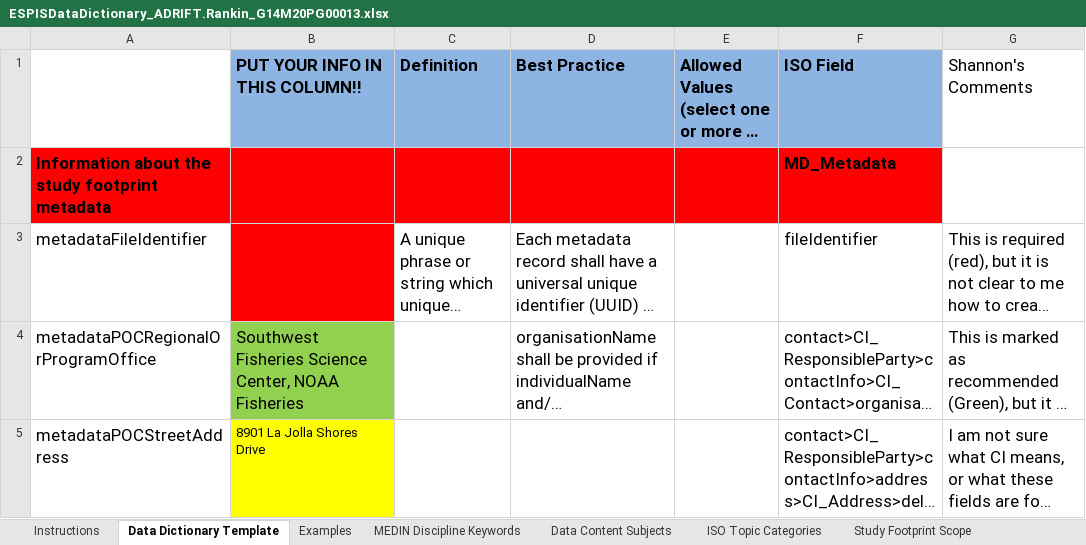
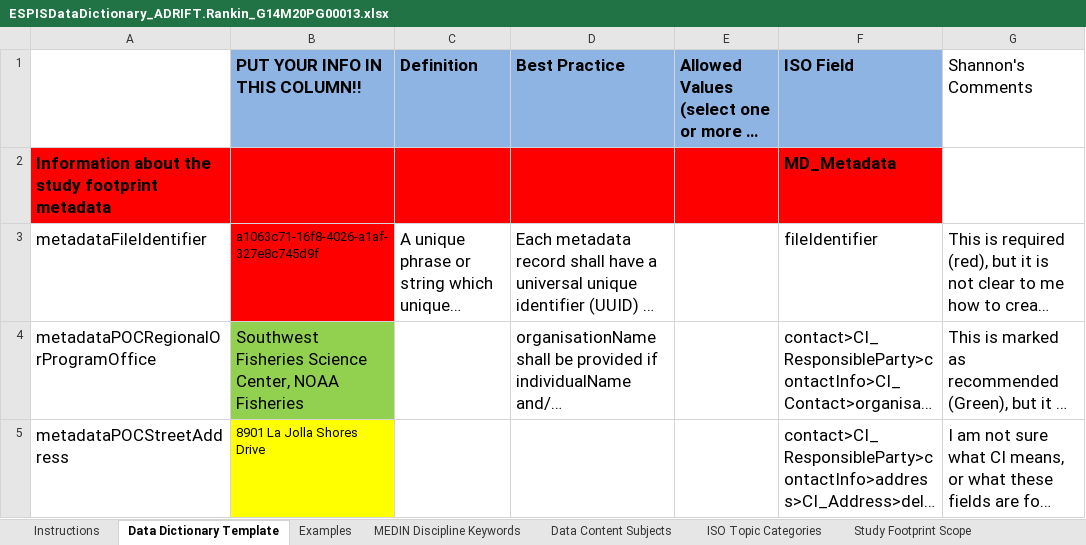
Before and after one commit to SAEL-SWFSC/Adrift, an Excel workbook: manuscript/ESPISDataDictionary_ADRIFT.Rankin_G14M20PG00013.xlsx, sheet Data Dictionary Template, drawn as a sheet; only a part is shown; long unchanged cells end in …; values as stored, in another font and other column widths than the file's, no borders; the diff names each change by its address in the sheet, - before the commit and + after, or states it on an @@ line.

```diff
--- a/manuscript/ESPISDataDictionary_ADRIFT.Rankin_G14M20PG00013.xlsx (sheet Data Dictionary Template)
+++ b/manuscript/ESPISDataDictionary_ADRIFT.Rankin_G14M20PG00013.xlsx (sheet Data Dictionary Template)
-B3 (PUT YOUR INFO IN THIS COLUMN!!): (empty)
+B3 (PUT YOUR INFO IN THIS COLUMN!!): a1063c71-16f8-4026-a1af-327e8c745d9f
```
Also changed, not shown: 1 other file.
